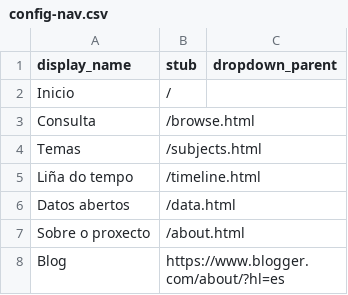
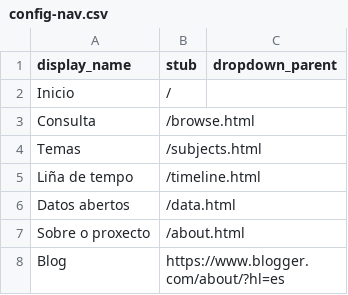
Before and after one commit to lpitac/memoria_virtual, a CSV file: _data/config-nav.csv, drawn as a sheet.

Commit message:
Update config-nav.csv

```diff
--- a/_data/config-nav.csv
+++ b/_data/config-nav.csv
@@ -4,3 +4,3 @@ Consulta,/browse.html
 Temas,/subjects.html
-Liña do tempo,/timeline.html
+Liña de tempo,/timeline.html
 Datos abertos,/data.html
```
